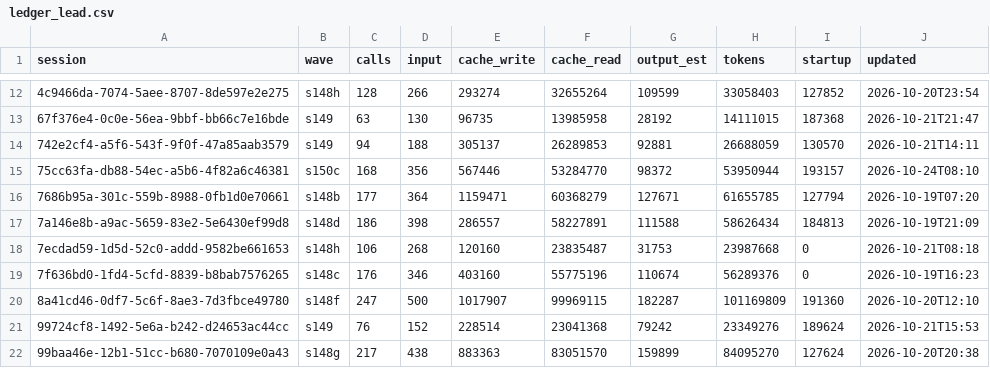
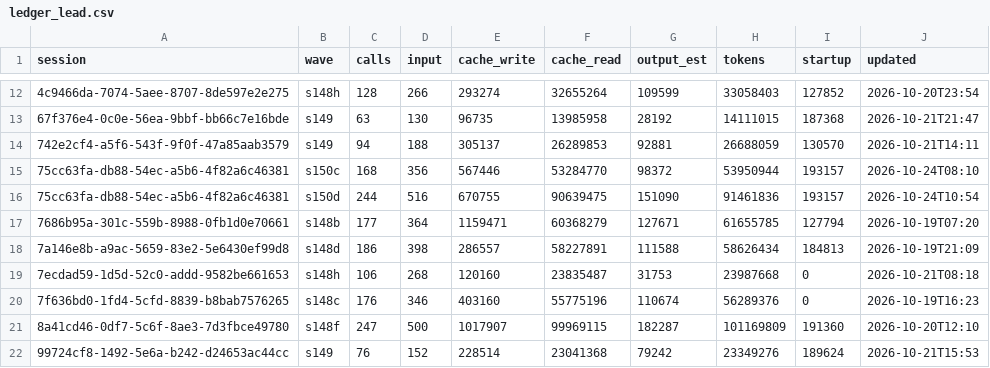
Before and after one commit to DrSaturnn/Step2Haki, a CSV file: workspace/repair/efficiency/ledger_lead.csv, drawn as a sheet; only a part is shown, gaps mark what is left out; the shorter side is filled out with more unchanged rows; the diff names each change by its address in the sheet, - before the commit and + after, or states it on an @@ line.

```diff
--- a/workspace/repair/efficiency/ledger_lead.csv
+++ b/workspace/repair/efficiency/ledger_lead.csv
+row 16: 75cc63fa-db88-54ec-a5b6-4f82a6c46381 | s150d | 244 | 516 | 670755 | 90639475 | 151090 | 91461836 | 193157 | 2026-10-24T10:54
```
Also changed, not shown: workspace/repair/efficiency/ledger_spine.csv, 4 other files.
